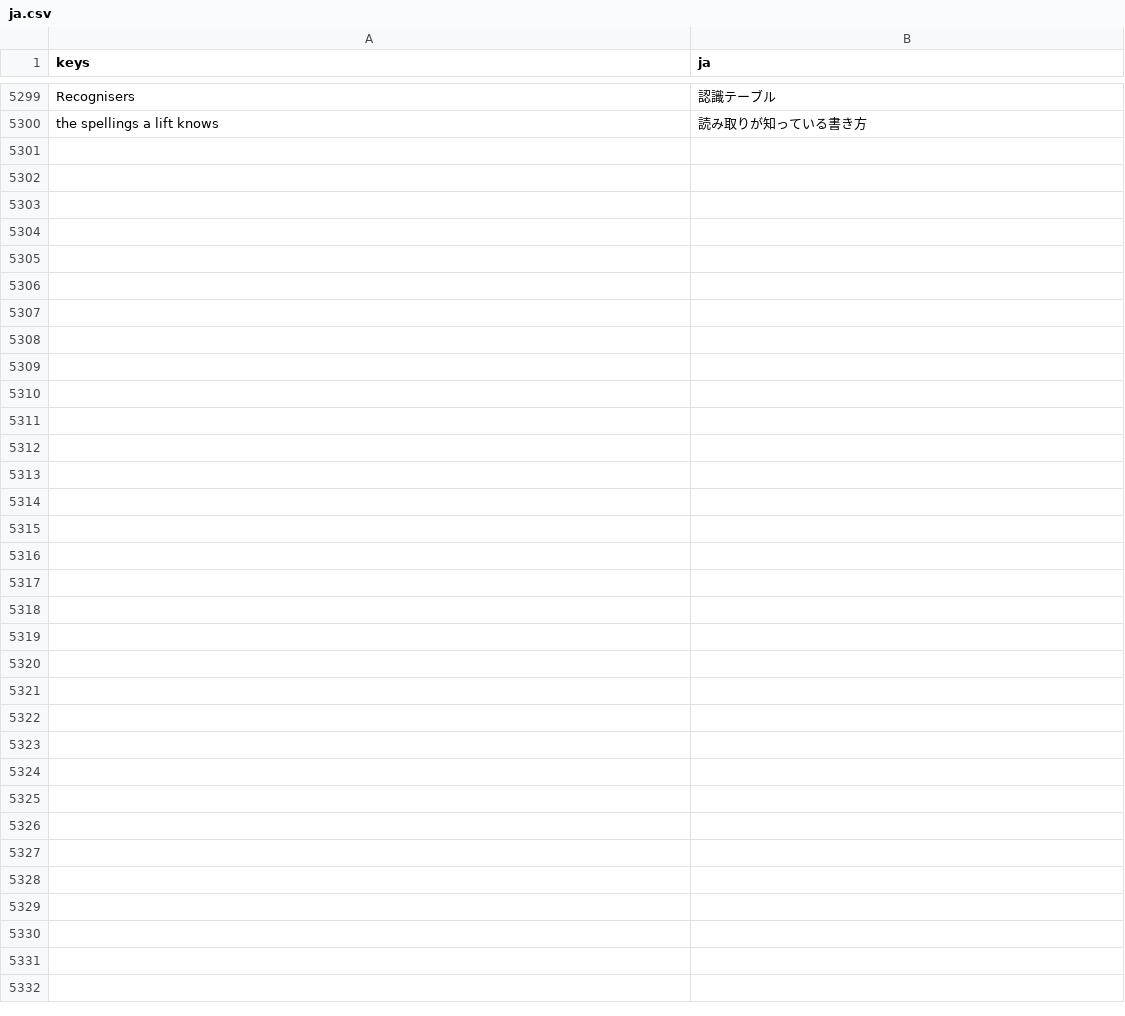
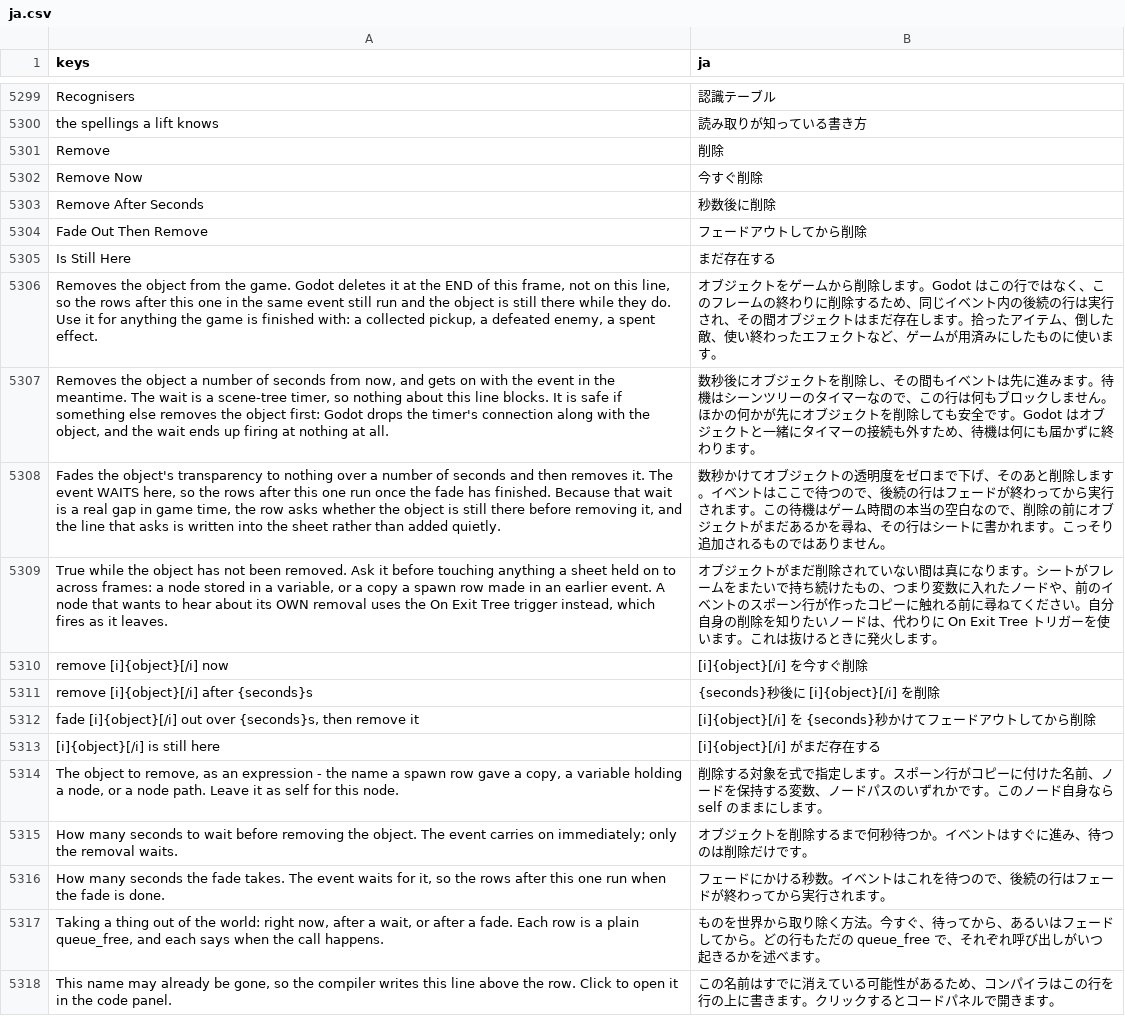
Before and after one commit to SalmanShhh/Godot-EventSheet-Visual-Scripting, a CSV file: addons/eventsheet/translations/ja.csv, drawn as a sheet; only a part is shown, gaps mark what is left out.

```diff
--- a/addons/eventsheet/translations/ja.csv
+++ b/addons/eventsheet/translations/ja.csv
@@ -5324 +5324,19 @@ Recognisers,認識テーブル
 the spellings a lift knows,読み取りが知っている書き方
+Remove,削除
+Remove Now,今すぐ削除
+Remove After Seconds,秒数後に削除
+Fade Out Then Remove,フェードアウトしてから削除
+Is Still Here,まだ存在する
+"Removes the object from the game. Godot deletes it at the END of this frame, not on this line, so the rows after this one in the same event still run and the object is still there while they do. Use it for anything the game is finished with: a collected pickup, a defeated enemy, a spent effect.",オブジェクトをゲームから削除します。Godot はこの行ではなく、このフレームの終わりに削除するため、同じイベント内の後続の行は実行され、その間オブジェクトはまだ存在します。拾ったアイテム、倒した敵、使い終わったエフェクトなど、ゲームが用済みにしたものに使います。
+"Removes the object a number of seconds from now, and gets on with the event in the meantime. The wait is a scene-tree timer, so nothing about this line blocks. It is safe if something else removes the object first: Godot drops the timer's connection along with the object, and the wait ends up firing at nothing at all.",数秒後にオブジェクトを削除し、その間もイベントは先に進みます。待機はシーンツリーのタイマーなので、この行は何もブロックしません。ほかの何かが先にオブジェクトを削除しても安全です。Godot はオブジェクトと一緒にタイマーの接続も外すため、待機は何にも届かずに終わります。
+"Fades the object's transparency to nothing over a number of seconds and then removes it. The event WAITS here, so the rows after this one run once the fade has finished. Because that wait is a real gap in game time, the row asks whether the object is still there before removing it, and the line that asks is written into the sheet rather than added quietly.",数秒かけてオブジェクトの透明度をゼロまで下げ、そのあと削除します。イベントはここで待つので、後続の行はフェードが終わってから実行されます。この待機はゲーム時間の本当の空白なので、削除の前にオブジェクトがまだあるかを尋ね、その行はシートに書かれます。こっそり追加されるものではありません。
+"True while the object has not been removed. Ask it before touching anything a sheet held on to across frames: a node stored in a variable, or a copy a spawn row made in an earlier event. A node that wants to hear about its OWN removal uses the On Exit Tree trigger instead, which fires as it leaves.",オブジェクトがまだ削除されていない間は真になります。シートがフレームをまたいで持ち続けたもの、つまり変数に入れたノードや、前のイベントのスポーン行が作ったコピーに触れる前に尋ねてください。自分自身の削除を知りたいノードは、代わりに On Exit Tree トリガーを使います。これは抜けるときに発火します。
+remove [i]{object}[/i] now,[i]{object}[/i] を今すぐ削除
+remove [i]{object}[/i] after {seconds}s,{seconds}秒後に [i]{object}[/i] を削除
+"fade [i]{object}[/i] out over {seconds}s, then remove it",[i]{object}[/i] を {seconds}秒かけてフェードアウトしてから削除
+[i]{object}[/i] is still here,[i]{object}[/i] がまだ存在する
+"The object to remove, as an expression - the name a spawn row gave a copy, a variable holding a node, or a node path. Leave it as self for this node.",削除する対象を式で指定します。スポーン行がコピーに付けた名前、ノードを保持する変数、ノードパスのいずれかです。このノード自身なら self のままにします。
+How many seconds to wait before removing the object. The event carries on immediately; only the removal waits.,オブジェクトを削除するまで何秒待つか。イベントはすぐに進み、待つのは削除だけです。
+"How many seconds the fade takes. The event waits for it, so the rows after this one run when the fade is done.",フェードにかける秒数。イベントはこれを待つので、後続の行はフェードが終わってから実行されます。
+"Taking a thing out of the world: right now, after a wait, or after a fade. Each row is a plain queue_free, and each says when the call happens.",ものを世界から取り除く方法。今すぐ、待ってから、あるいはフェードしてから。どの行もただの queue_free で、それぞれ呼び出しがいつ起きるかを述べます。
+"This name may already be gone, so the compiler writes this line above the row. Click to open it in the code panel.",この名前はすでに消えている可能性があるため、コンパイラはこの行を行の上に書きます。クリックするとコードパネルで開きます。
```
Also changed, not shown: addons/eventsheet/translations/de.csv, addons/eventsheet/translations/es.csv, 24 other files.
